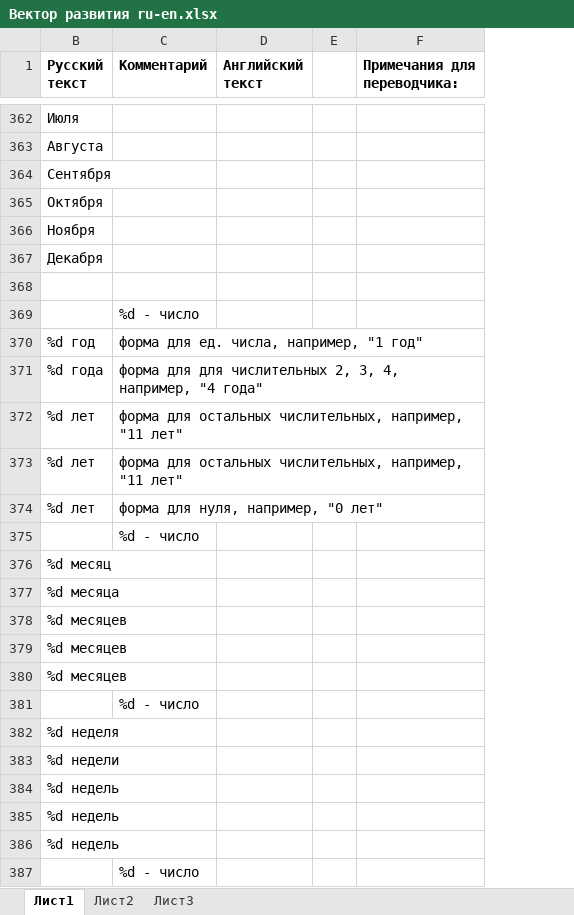
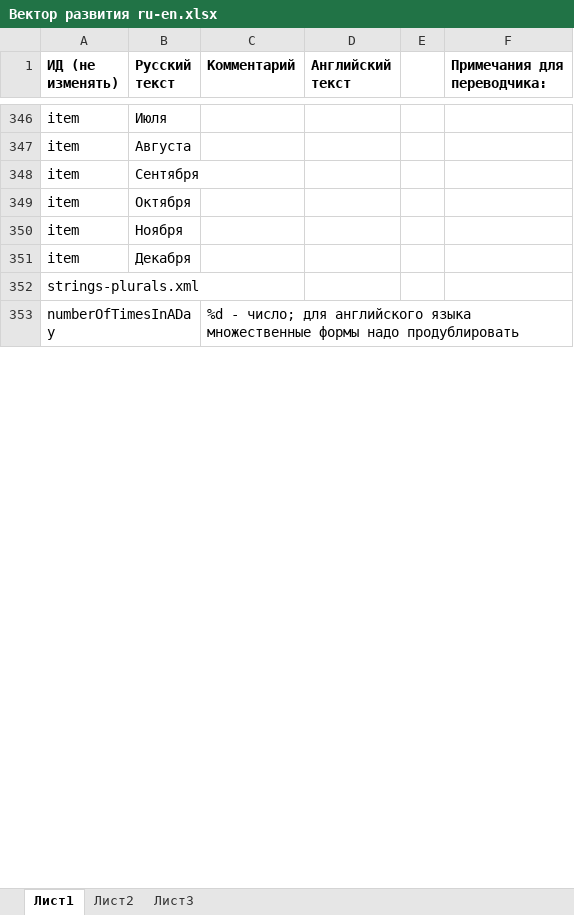
Before and after one commit to workaholicsClub/healthvectorApp-old, an Excel workbook: Вектор развития ru-en.xlsx, sheet Лист1, drawn as a sheet; only a part is shown, gaps mark what is left out; values as stored, in another font and other column widths than the file's, no borders; removed rows and columns are numbered as before the commit, all else as after; the diff covers the shown part only; the diff names each change by its address in the sheet, - before the commit and + after, or states it on an @@ line.

```diff
--- a/Вектор развития ru-en.xlsx (sheet Лист1)
+++ b/Вектор развития ru-en.xlsx (sheet Лист1)
@@ column A (ИД (не изменять)) unhidden, rows 346-353: item | item | item | item | item | item | strings-plurals.xml | numberOfTimesInADay @@
-C353 (Комментарий): %d - число
+C353 (Комментарий): %d - число; для английского языка множественные формы надо продублировать
-row 370: %d год | форма для ед. числа, например, "1 год"
-row 371: %d года | форма для для числительных 2, 3, 4, например, "4 года"
-row 372: %d лет | форма для остальных числительных, например, "11 лет"
-row 373: %d лет | форма для остальных числительных, например, "11 лет"
-row 374: %d лет | форма для нуля, например, "0 лет"
-row 375:  | %d - число
-row 376: %d месяц
-row 377: %d месяца
-row 378: %d месяцев
-row 379: %d месяцев
-row 380: %d месяцев
-row 381:  | %d - число
-row 382: %d неделя
-row 383: %d недели
-row 384: %d недель
-row 385: %d недель
-row 386: %d недель
-row 387:  | %d - число
```
Also changed, not shown: 70 removed rows and 21 edited cells elsewhere in this sheet, hidden cells, 34 other files.
